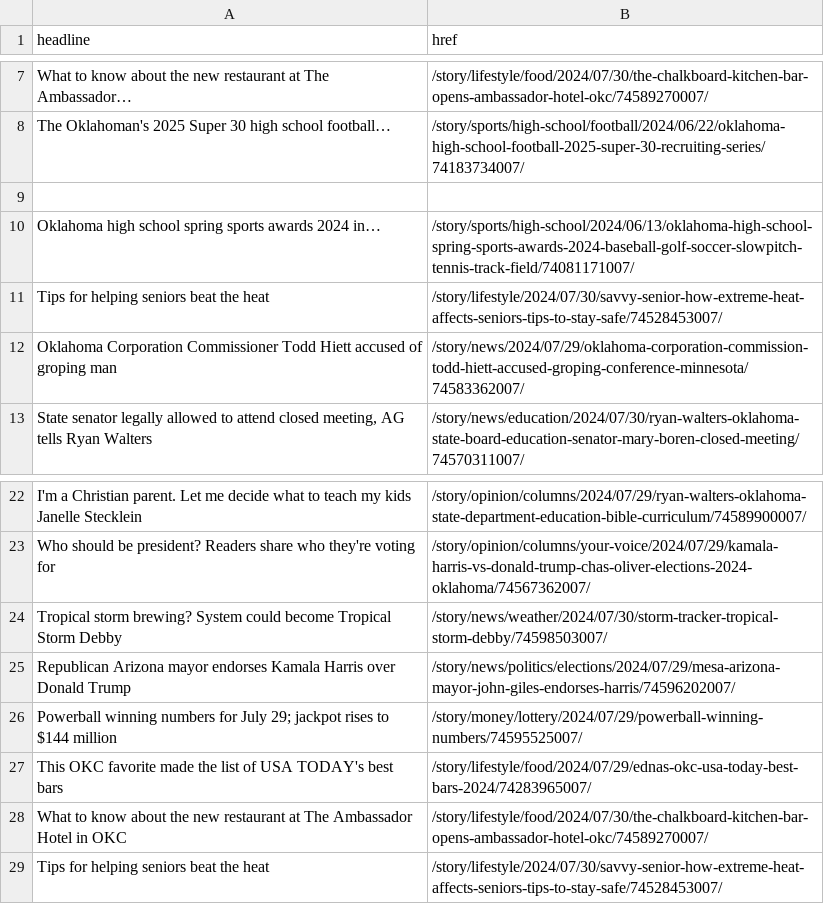
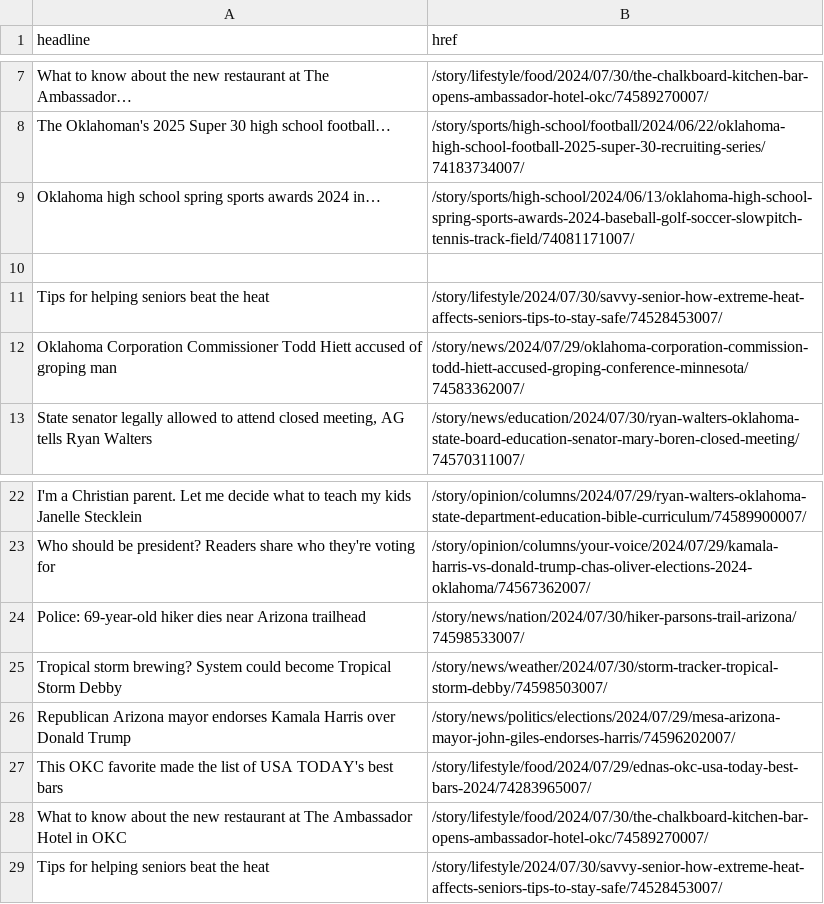
Before and after one commit to jessieblaeser/auto-scraper, a CSV file: oklahoman.csv, drawn as a sheet; only a part is shown, gaps mark what is left out.

```diff
--- a/oklahoman.csv
+++ b/oklahoman.csv
@@ -8,4 +8,4 @@ What to know about the new restaurant at The Ambassador…,/story/lifestyle/food
 The Oklahoman's 2025 Super 30 high school football…,/story/sports/high-school/football/2024/06/22/oklahoma-high-school-football-2025-super-30-recruiting-series/74183734007/
+Oklahoma high school spring sports awards 2024 in…,/story/sports/high-school/2024/06/13/oklahoma-high-school-spring-sports-awards-2024-baseball-golf-soccer-slowpitch-tennis-track-field/74081171007/
 ,
-Oklahoma high school spring sports awards 2024 in…,/story/sports/high-school/2024/06/13/oklahoma-high-school-spring-sports-awards-2024-baseball-golf-soccer-slowpitch-tennis-track-field/74081171007/
 Tips for helping seniors beat the heat,/story/lifestyle/2024/07/30/savvy-senior-how-extreme-heat-affects-seniors-tips-to-stay-safe/74528453007/
@@ -23,5 +23,5 @@ I'm a Christian parent. Let me decide what to teach my kids Janelle Stecklein,/
 Who should be president? Readers share who they're voting for,/story/opinion/columns/your-voice/2024/07/29/kamala-harris-vs-donald-trump-chas-oliver-elections-2024-oklahoma/74567362007/
+Police: 69-year-old hiker dies near Arizona trailhead,/story/news/nation/2024/07/30/hiker-parsons-trail-arizona/74598533007/
 Tropical storm brewing? System could become Tropical Storm Debby,/story/news/weather/2024/07/30/storm-tracker-tropical-storm-debby/74598503007/
 Republican Arizona mayor endorses Kamala Harris over Donald Trump,/story/news/politics/elections/2024/07/29/mesa-arizona-mayor-john-giles-endorses-harris/74596202007/
-Powerball winning numbers for July 29; jackpot rises to $144 million,/story/money/lottery/2024/07/29/powerball-winning-numbers/74595525007/
 This OKC favorite made the list of USA TODAY's best bars,/story/lifestyle/food/2024/07/29/ednas-okc-usa-today-best-bars-2024/74283965007/
```
